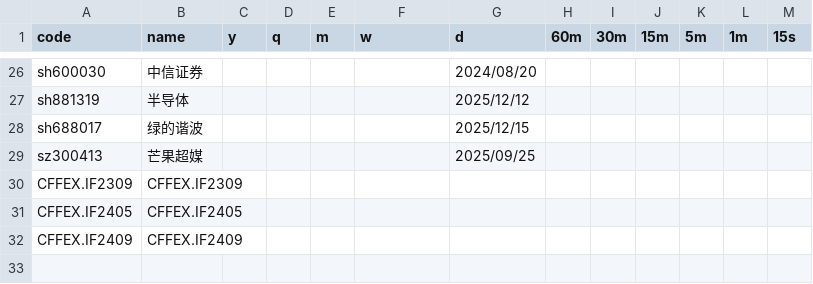
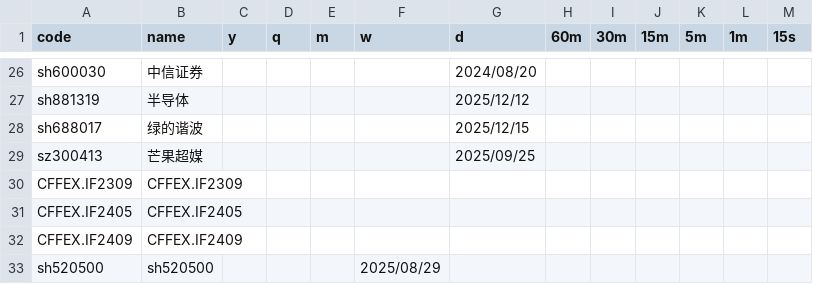
Before and after one commit to jbxenzxy/chan.py, a CSV file: App/double_click_dt.csv, drawn as a sheet; only a part is shown, gaps mark what is left out; the diff names each change by its address in the sheet, - before the commit and + after, or states it on an @@ line.

```diff
--- a/App/double_click_dt.csv
+++ b/App/double_click_dt.csv
+row 33: sh520500 | sh520500 |  |  |  | 2025/08/29
```
Also changed, not shown: 7 other files.
